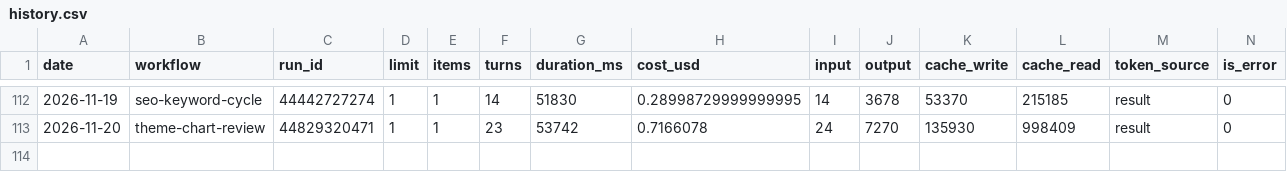
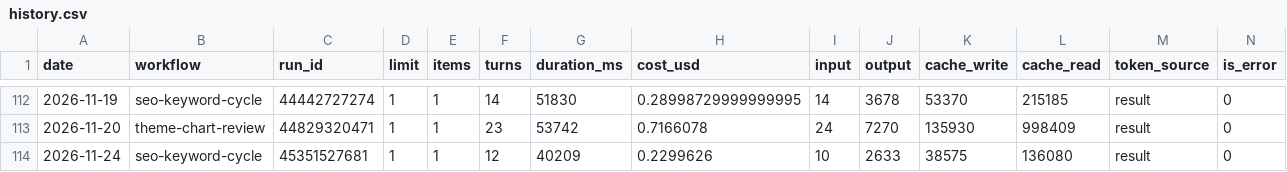
Before and after one commit to uruhayato373/stats47, a CSV file: .claude/state/metrics/claude-usage/history.csv, drawn as a sheet; only a part is shown, gaps mark what is left out; rows hold the shown columns only; the diff names each change by its address in the sheet, - before the commit and + after, or states it on an @@ line.

```diff
--- a/.claude/state/metrics/claude-usage/history.csv
+++ b/.claude/state/metrics/claude-usage/history.csv
+row 114: 2026-11-24 | seo-keyword-cycle | 45351527681 | 1 | 1 | 12 | 40209 | 0.2299626 | 10 | 2633 | 38575 | 136080 | result | 0
```
